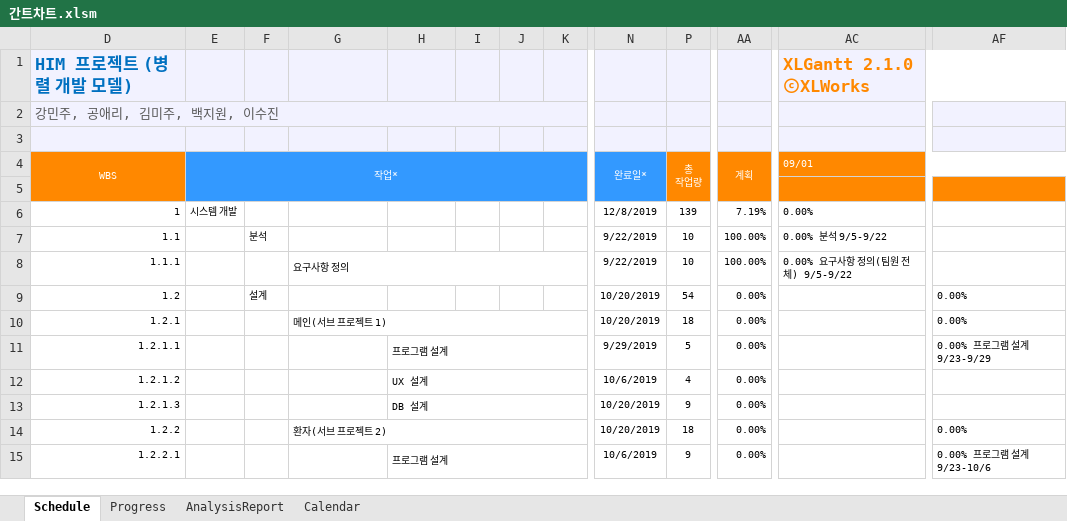
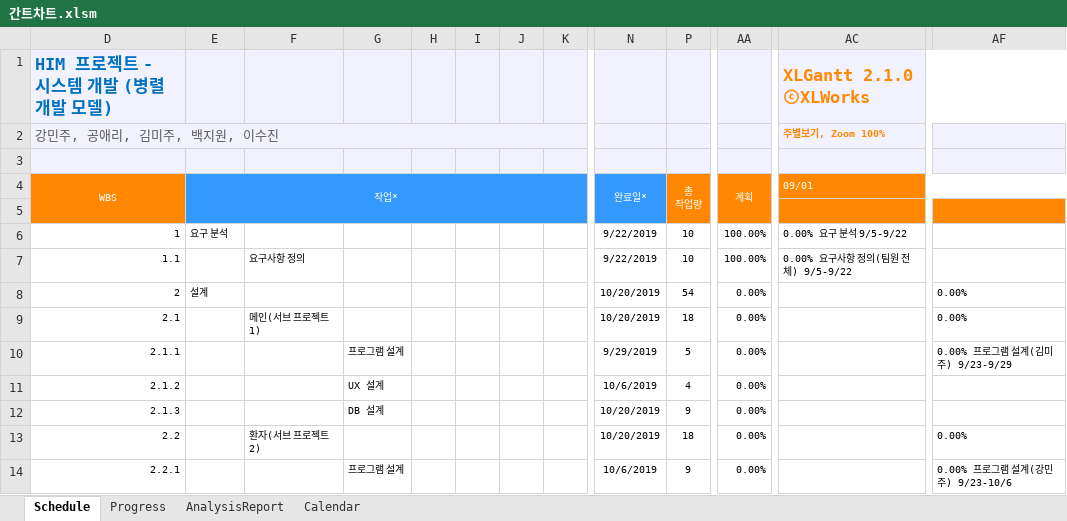
Before and after one commit to minju-Kang/KNU-20192-HIM, an Excel workbook: 간트차트.xlsm, sheet Schedule, drawn as a sheet; only a part is shown, gaps mark what is left out; values as stored, in another font and other column widths than the file's, no borders; charts and pictures and conditional formats not drawn; removed rows and columns are numbered as before the commit, all else as after; rows hold the shown columns only; the diff covers the shown part only; the diff names each change by its address in the sheet, - before the commit and + after, or states it on an @@ line.

Commit message:
Add files via upload

```diff
--- a/간트차트.xlsm (sheet Schedule)
+++ b/간트차트.xlsm (sheet Schedule)
-column F, row 7: 분석; row 9: 설계
+column H, empty
-D1 (WBS): HIM 프로젝트 (병렬 개발 모델)
+D1 (WBS): HIM 프로젝트 - 시스템 개발 (병렬 개발 모델)
-AC2 (09/01): (empty)
+AC2 (09/01): 주별보기, Zoom 100%
-E6 (작업*): 시스템 개발
+E6 (작업*): 요구 분석
-N6 (완료일*): 12/8/2019
+N6 (완료일*): 9/22/2019
-P6 (총 작업량): 139
+P6 (총 작업량): 10
-AA6 (계획): 7.19%
+AA6 (계획): 100.00%
-AC6 (09/01): 0.00%
+AC6 (09/01): 0.00% 요구 분석 9/5-9/22
-F7: (empty)
+F7: 요구사항 정의
-AC7 (09/01): 0.00% 분석 9/5-9/22
+AC7 (09/01): 0.00% 요구사항 정의(팀원 전체) 9/5-9/22
-row 8: 1.1.1 |  |  | 요구사항 정의 |  |  |  |  | 9/22/2019 | 10 | 100.00% | 0.00% 요구사항 정의(팀원 전체) 9/5-9/22
-D8 (WBS): 1.2
+D8 (WBS): 2
-E8 (작업*): (empty)
+E8 (작업*): 설계
-D9 (WBS): 1.2.1
+D9 (WBS): 2.1
-G10:K10 merged
-D10 (WBS): 1.2.1.1
+D10 (WBS): 2.1.1
-H11:K11 merged
-AF10: 0.00% 프로그램 설계 9/23-9/29
+AF10: 0.00% 프로그램 설계(김미주) 9/23-9/29
-D11 (WBS): 1.2.1.2
+D11 (WBS): 2.1.2
-H12:K12 merged
-D12 (WBS): 1.2.1.3
+D12 (WBS): 2.1.3
-H13:K13 merged
-D13 (WBS): 1.2.2
+D13 (WBS): 2.2
-G14:K14 merged
-D14 (WBS): 1.2.2.1
+D14 (WBS): 2.2.1
-H15:K15 merged
-AF14: 0.00% 프로그램 설계 9/23-10/6
+AF14: 0.00% 프로그램 설계(강민주) 9/23-10/6
```
Also changed, not shown: 39 edited cells, cell formats and merged cells elsewhere in this sheet, formulas that keep their value, hidden cells, charts or pictures.
